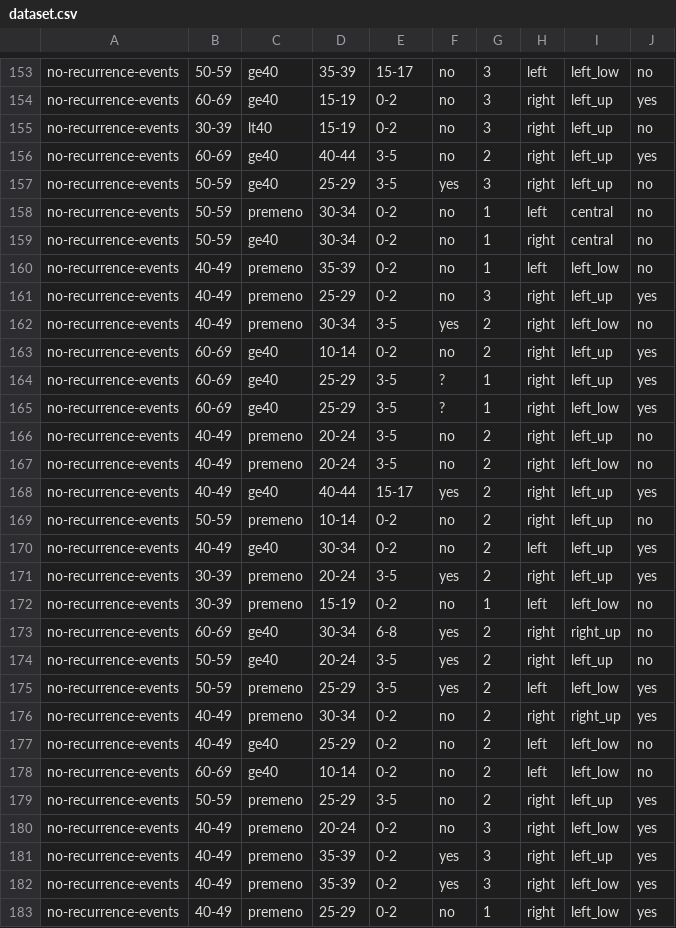
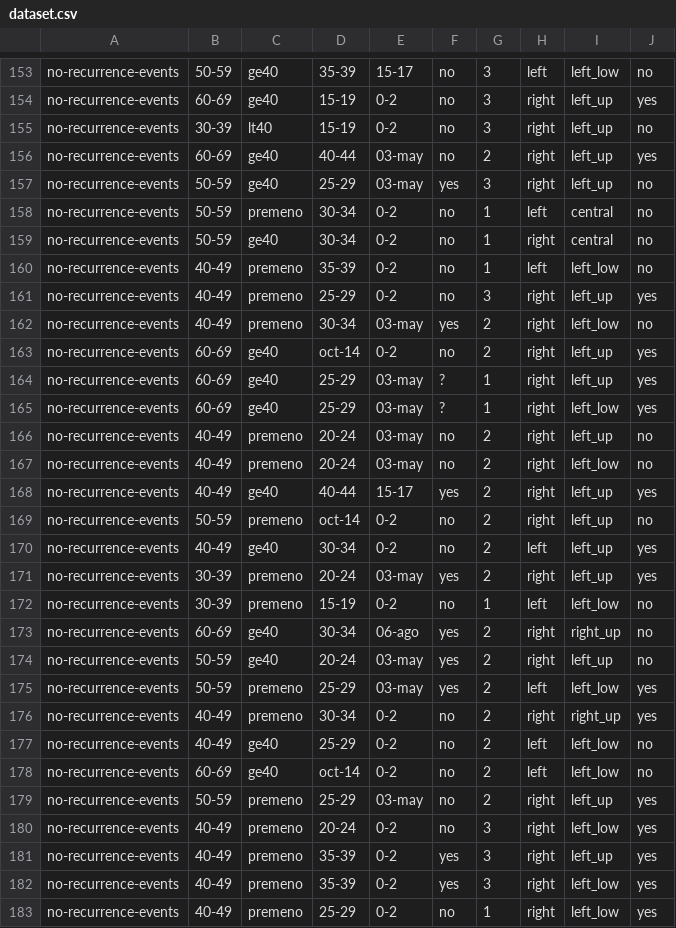
Before and after one commit to MelannieTorres-academico/artificial-neuronal-networks, a CSV file: dataset.csv, drawn as a sheet; only a part is shown, gaps mark what is left out; the diff covers the shown part only.

```diff
--- a/dataset.csv
+++ b/dataset.csv
@@ -155,4 +155,4 @@ no-recurrence-events,60-69,ge40,15-19,0-2,no,3,right,left_up,yes
 no-recurrence-events,30-39,lt40,15-19,0-2,no,3,right,left_up,no
-no-recurrence-events,60-69,ge40,40-44,3-5,no,2,right,left_up,yes
-no-recurrence-events,50-59,ge40,25-29,3-5,yes,3,right,left_up,no
+no-recurrence-events,60-69,ge40,40-44,03-may,no,2,right,left_up,yes
+no-recurrence-events,50-59,ge40,25-29,03-may,yes,3,right,left_up,no
 no-recurrence-events,50-59,premeno,30-34,0-2,no,1,left,central,no
@@ -161,20 +161,20 @@ no-recurrence-events,40-49,premeno,35-39,0-2,no,1,left,left_low,no
 no-recurrence-events,40-49,premeno,25-29,0-2,no,3,right,left_up,yes
-no-recurrence-events,40-49,premeno,30-34,3-5,yes,2,right,left_low,no
-no-recurrence-events,60-69,ge40,10-14,0-2,no,2,right,left_up,yes
-no-recurrence-events,60-69,ge40,25-29,3-5,?,1,right,left_up,yes
-no-recurrence-events,60-69,ge40,25-29,3-5,?,1,right,left_low,yes
-no-recurrence-events,40-49,premeno,20-24,3-5,no,2,right,left_up,no
-no-recurrence-events,40-49,premeno,20-24,3-5,no,2,right,left_low,no
+no-recurrence-events,40-49,premeno,30-34,03-may,yes,2,right,left_low,no
+no-recurrence-events,60-69,ge40,oct-14,0-2,no,2,right,left_up,yes
+no-recurrence-events,60-69,ge40,25-29,03-may,?,1,right,left_up,yes
+no-recurrence-events,60-69,ge40,25-29,03-may,?,1,right,left_low,yes
+no-recurrence-events,40-49,premeno,20-24,03-may,no,2,right,left_up,no
+no-recurrence-events,40-49,premeno,20-24,03-may,no,2,right,left_low,no
 no-recurrence-events,40-49,ge40,40-44,15-17,yes,2,right,left_up,yes
-no-recurrence-events,50-59,premeno,10-14,0-2,no,2,right,left_up,no
+no-recurrence-events,50-59,premeno,oct-14,0-2,no,2,right,left_up,no
 no-recurrence-events,40-49,ge40,30-34,0-2,no,2,left,left_up,yes
-no-recurrence-events,30-39,premeno,20-24,3-5,yes,2,right,left_up,yes
+no-recurrence-events,30-39,premeno,20-24,03-may,yes,2,right,left_up,yes
 no-recurrence-events,30-39,premeno,15-19,0-2,no,1,left,left_low,no
-no-recurrence-events,60-69,ge40,30-34,6-8,yes,2,right,right_up,no
-no-recurrence-events,50-59,ge40,20-24,3-5,yes,2,right,left_up,no
-no-recurrence-events,50-59,premeno,25-29,3-5,yes,2,left,left_low,yes
+no-recurrence-events,60-69,ge40,30-34,06-ago,yes,2,right,right_up,no
+no-recurrence-events,50-59,ge40,20-24,03-may,yes,2,right,left_up,no
+no-recurrence-events,50-59,premeno,25-29,03-may,yes,2,left,left_low,yes
 no-recurrence-events,40-49,premeno,30-34,0-2,no,2,right,right_up,yes
 no-recurrence-events,40-49,ge40,25-29,0-2,no,2,left,left_low,no
-no-recurrence-events,60-69,ge40,10-14,0-2,no,2,left,left_low,no
-no-recurrence-events,50-59,premeno,25-29,3-5,no,2,right,left_up,yes
+no-recurrence-events,60-69,ge40,oct-14,0-2,no,2,left,left_low,no
+no-recurrence-events,50-59,premeno,25-29,03-may,no,2,right,left_up,yes
 no-recurrence-events,40-49,premeno,20-24,0-2,no,3,right,left_low,yes
```
Also changed, not shown: 83 edited cells elsewhere in this file.
